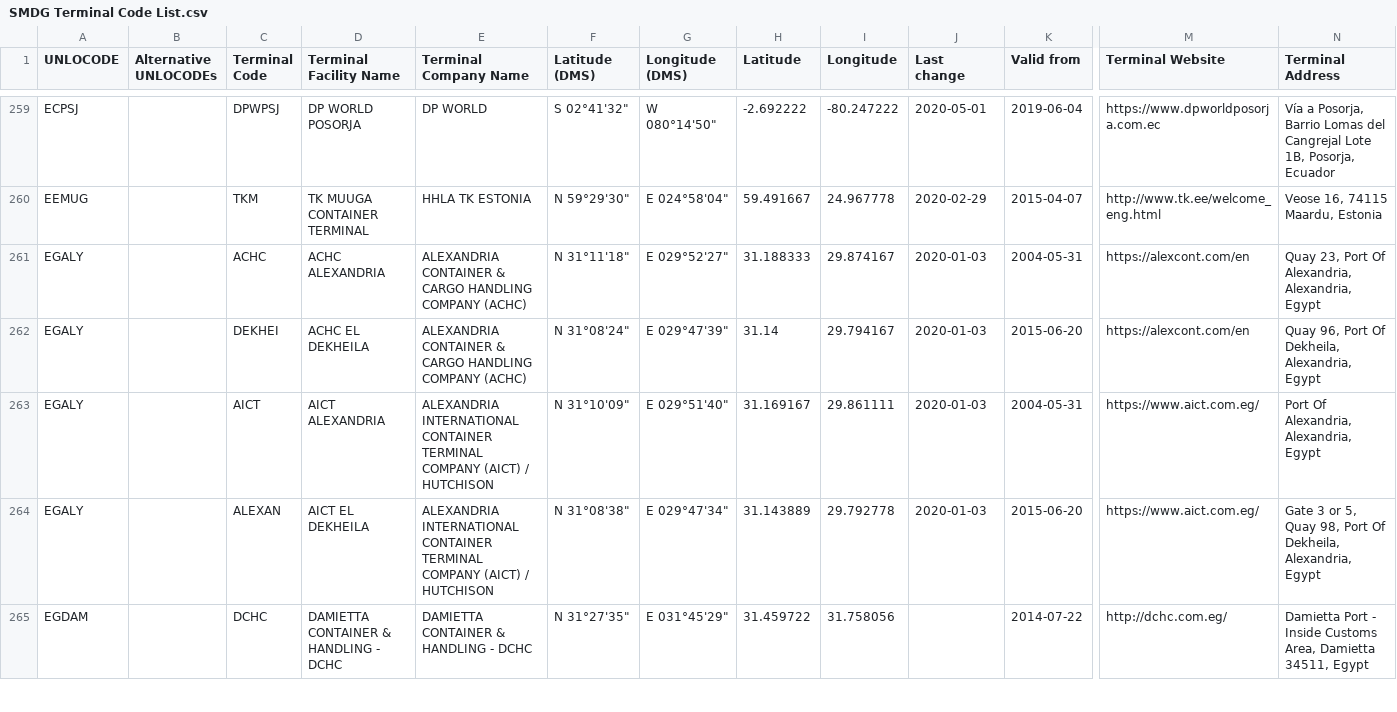
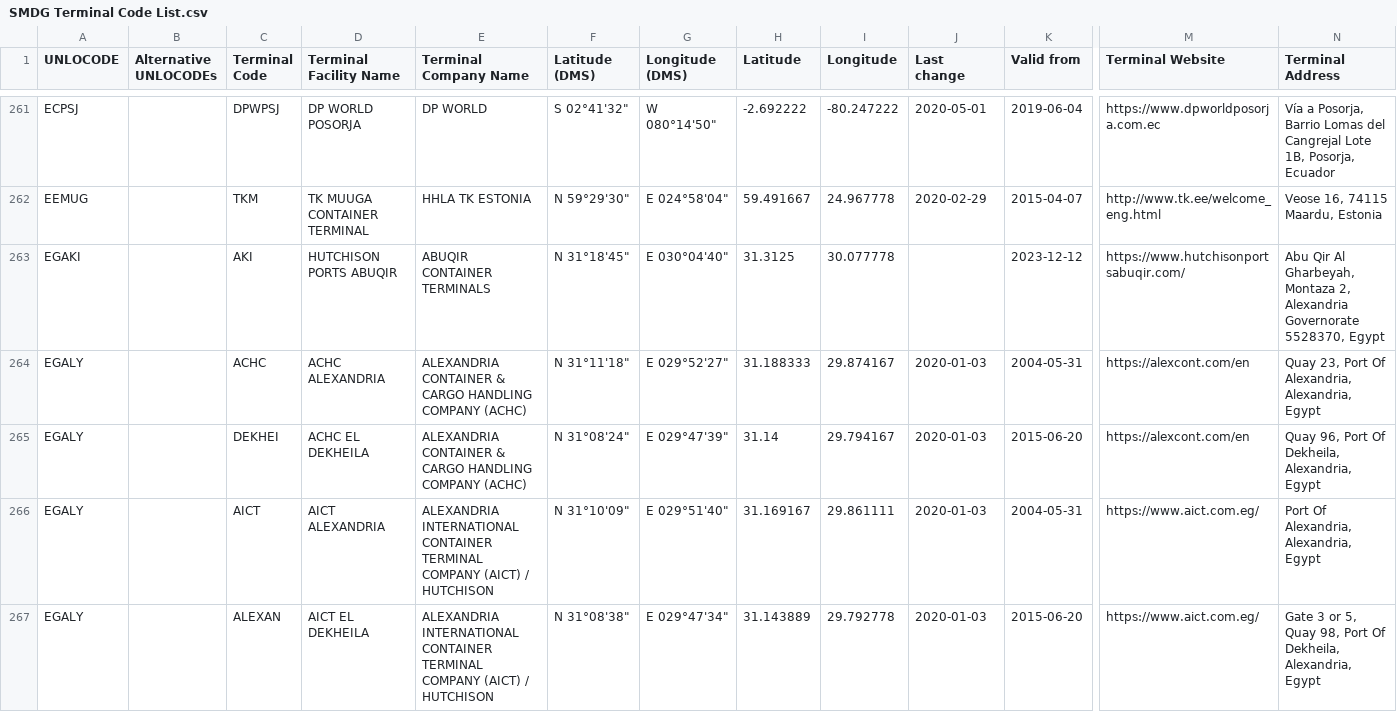
Before and after one commit to smdg-org/Terminal-Code-List, a CSV file: SMDG Terminal Code List.csv, drawn as a sheet; only a part is shown, gaps mark what is left out; the shorter side is filled out with more unchanged rows; rows hold the shown columns only; the diff covers the shown part only; the diff names each change by its address in the sheet, - before the commit and + after, or states it on an @@ line.

Commit message:
SMDG Terminal Code List 2023-12-12

```diff
--- a/SMDG Terminal Code List.csv
+++ b/SMDG Terminal Code List.csv
+row 263: EGAKI |  | AKI | HUTCHISON PORTS ABUQIR | ABUQIR CONTAINER TERMINALS | N 31°18'45" | E 030°04'40" | 31.3125 | 30.077778 |  | 2023-12-12 | https://www.hutchisonportsabuqir.com/ | Abu Qir Al Gharbeyah, Montaza 2, Alexandria Governorate 5528370, Egypt
```
Also changed, not shown: 6 added rows, 1 removed row and 2 edited cells elsewhere in this file.
